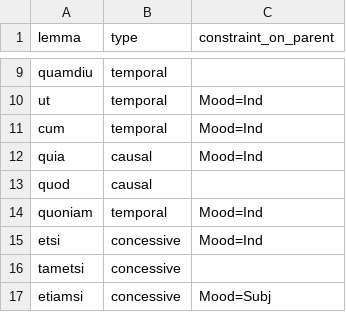
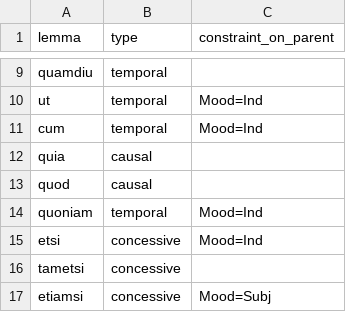
Before and after one commit to fjambe/UD2UMR, a CSV file: external_resources/advcl.csv, drawn as a sheet; only a part is shown, gaps mark what is left out.

Commit message:
fixed bug in advcl + first implementation of ccomp

```diff
--- a/external_resources/advcl.csv
+++ b/external_resources/advcl.csv
@@ -11,3 +11,3 @@ ut,temporal,Mood=Ind
 cum,temporal,Mood=Ind
-quia,causal,Mood=Ind
+quia,causal,
 quod,causal,
```
Also changed, not shown: 5 other files.
